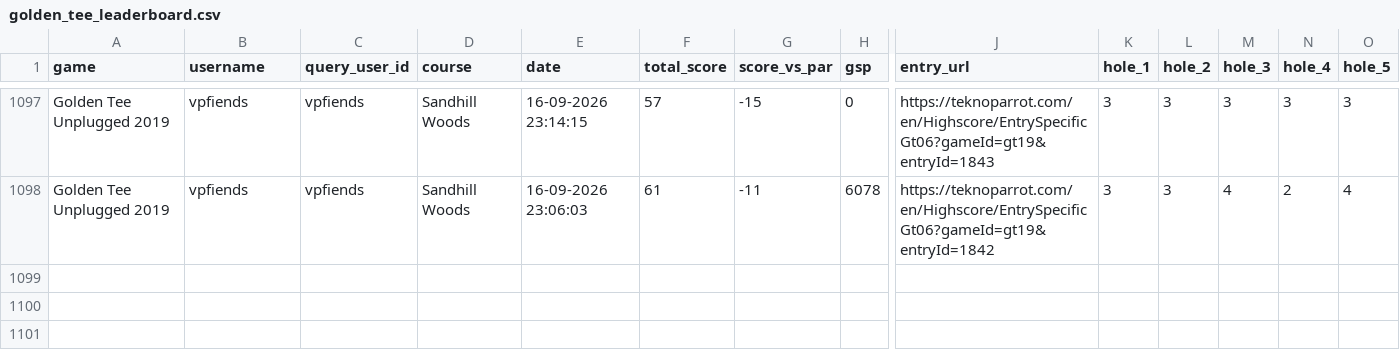
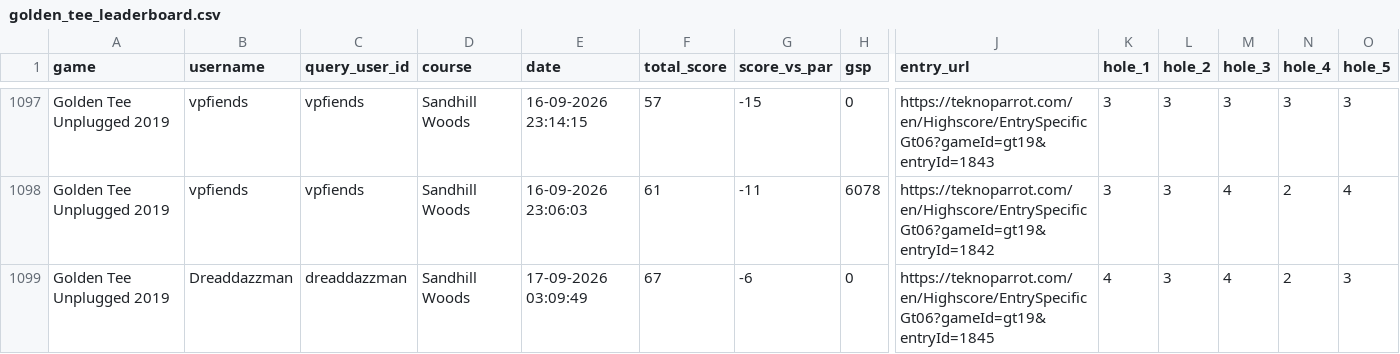
Before and after one commit to vpinhub/gt, a CSV file: golden_tee_leaderboard.csv, drawn as a sheet; only a part is shown, gaps mark what is left out; rows hold the shown columns only; the diff names each change by its address in the sheet, - before the commit and + after, or states it on an @@ line.

```diff
--- a/golden_tee_leaderboard.csv
+++ b/golden_tee_leaderboard.csv
+row 1099: Golden Tee Unplugged 2019 | Dreaddazzman | dreaddazzman | Sandhill Woods | 17-09-2026 03:09:49 | 67 | -6 | 0 | https://teknoparrot.com/en/Highscore/EntrySpecificGt06?gameId=gt19&entryId=1845 | 4 | 3 | 4 | 2 | 3
```
Also changed, not shown: 3 other files.
